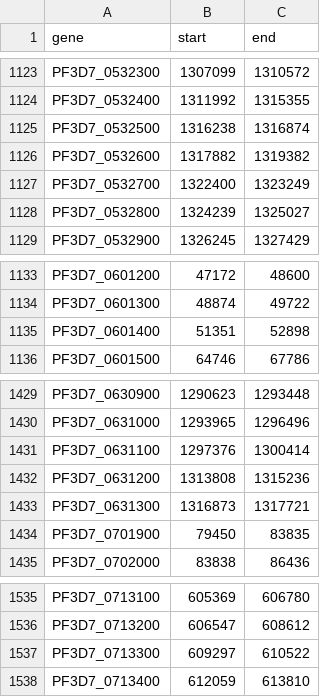
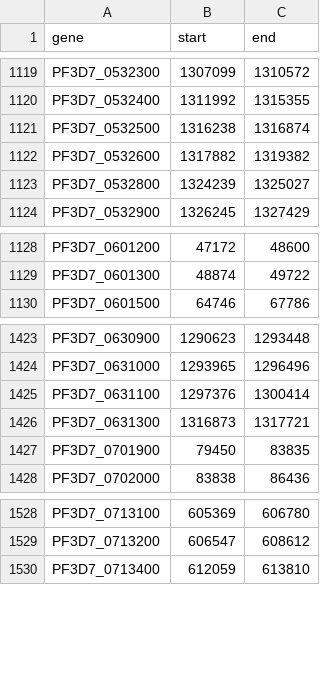
Before and after one commit to noemathieux/SWGACNV, a CSV file: inst/extdata/genes_positions.csv, drawn as a sheet; only a part is shown, gaps mark what is left out; the diff covers the shown part only; the diff names each change by its address in the sheet, - before the commit and + after, or states it on an @@ line.

```diff
--- a/inst/extdata/genes_positions.csv
+++ b/inst/extdata/genes_positions.csv
-row 1127: PF3D7_0532700 | 1322400 | 1323249
-row 1135: PF3D7_0601400 | 51351 | 52898
-row 1432: PF3D7_0631200 | 1313808 | 1315236
-row 1537: PF3D7_0713300 | 609297 | 610522
```
Also changed, not shown: 6 removed rows elsewhere in this file, 14 other files.
